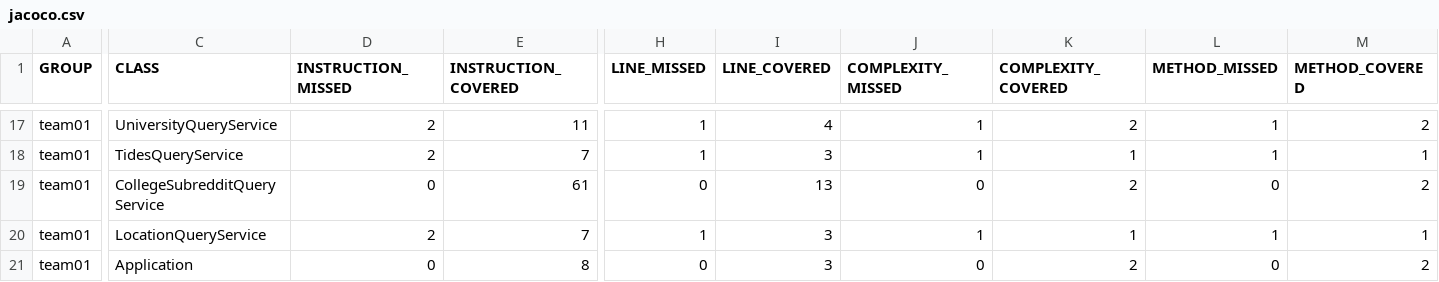
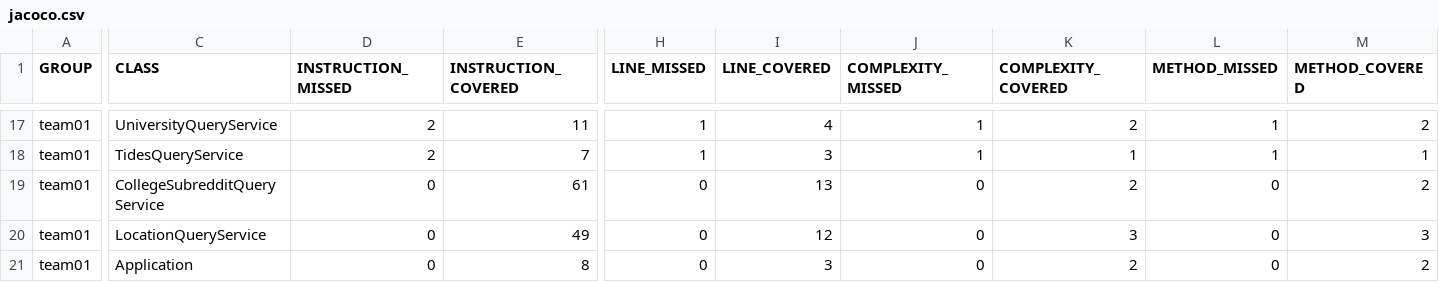
Before and after one commit to ucsb-cs156-s24/team01-s24-4pm-2, a CSV file: jacoco/jacoco.csv, drawn as a sheet; only a part is shown, gaps mark what is left out; the diff names each change by its address in the sheet, - before the commit and + after, or states it on an @@ line.

```diff
--- a/jacoco/jacoco.csv
+++ b/jacoco/jacoco.csv
-D20 (INSTRUCTION_MISSED): 2
+D20 (INSTRUCTION_MISSED): 0
-E20 (INSTRUCTION_COVERED): 7
+E20 (INSTRUCTION_COVERED): 49
-H20 (LINE_MISSED): 1
+H20 (LINE_MISSED): 0
-I20 (LINE_COVERED): 3
+I20 (LINE_COVERED): 12
-J20 (COMPLEXITY_MISSED): 1
+J20 (COMPLEXITY_MISSED): 0
-K20 (COMPLEXITY_COVERED): 1
+K20 (COMPLEXITY_COVERED): 3
-L20 (METHOD_MISSED): 1
+L20 (METHOD_MISSED): 0
-M20 (METHOD_COVERED): 1
+M20 (METHOD_COVERED): 3
```
Also changed, not shown: 7 other files.
